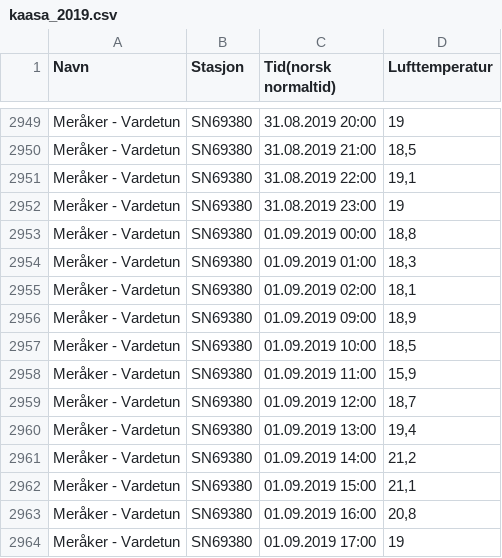
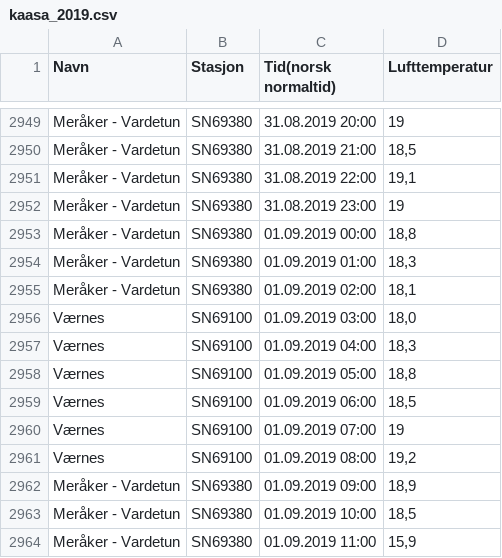
Before and after one commit to sigrunnu/sheep_n_predators, a CSV file: data/weather/kaasa_2019.csv, drawn as a sheet; only a part is shown, gaps mark what is left out; the shorter side is filled out with more unchanged rows.

```diff
--- a/data/weather/kaasa_2019.csv
+++ b/data/weather/kaasa_2019.csv
@@ -2955,2 +2955,8 @@ Meråker - Vardetun;SN69380;01.09.2019 01:00;18,3
 Meråker - Vardetun;SN69380;01.09.2019 02:00;18,1
+Værnes;SN69100;01.09.2019 03:00;18,0
+Værnes;SN69100;01.09.2019 04:00;18,3
+Værnes;SN69100;01.09.2019 05:00;18,8
+Værnes;SN69100;01.09.2019 06:00;18,5
+Værnes;SN69100;01.09.2019 07:00;19
+Værnes;SN69100;01.09.2019 08:00;19,2
 Meråker - Vardetun;SN69380;01.09.2019 09:00;18,9
```
Also changed, not shown: data/weather/kaasa_2021.csv, 6 other files.
